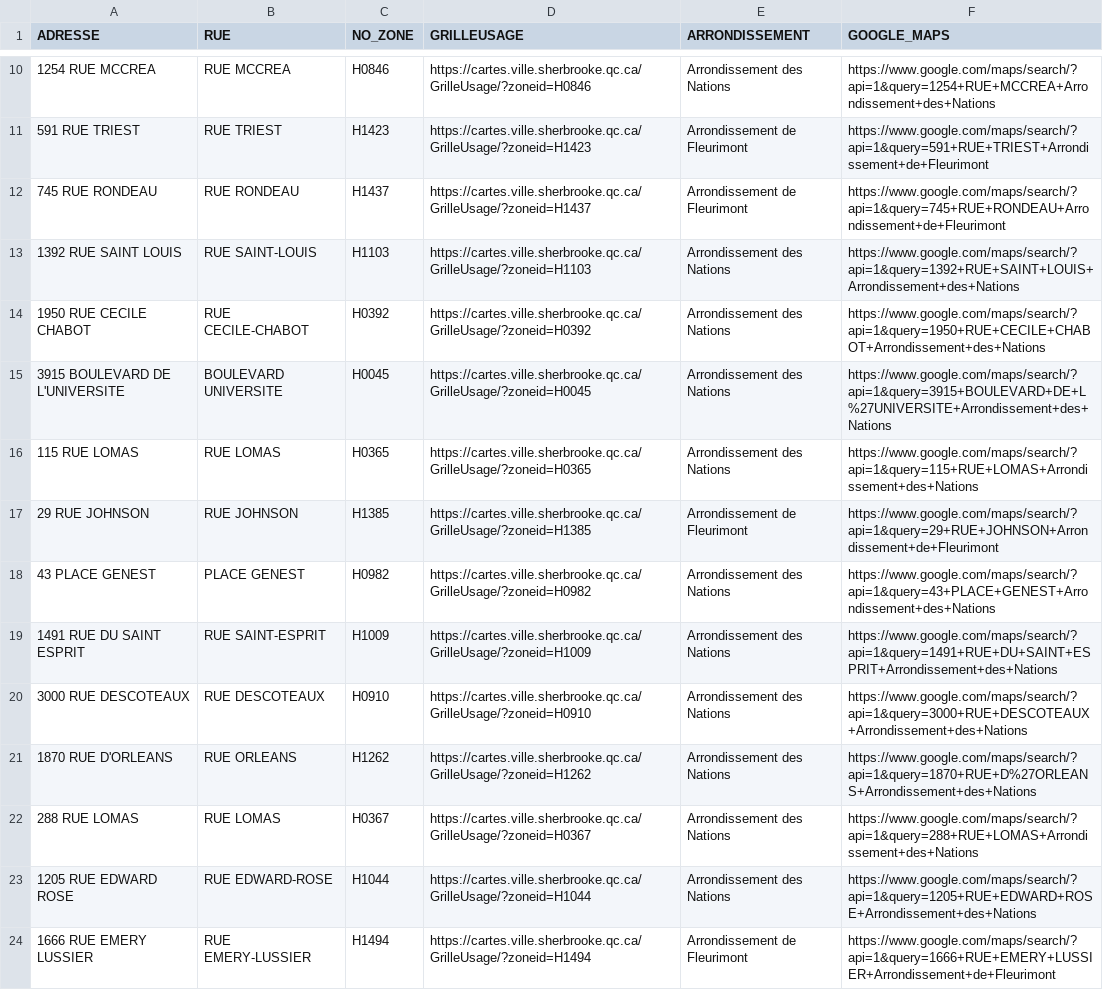
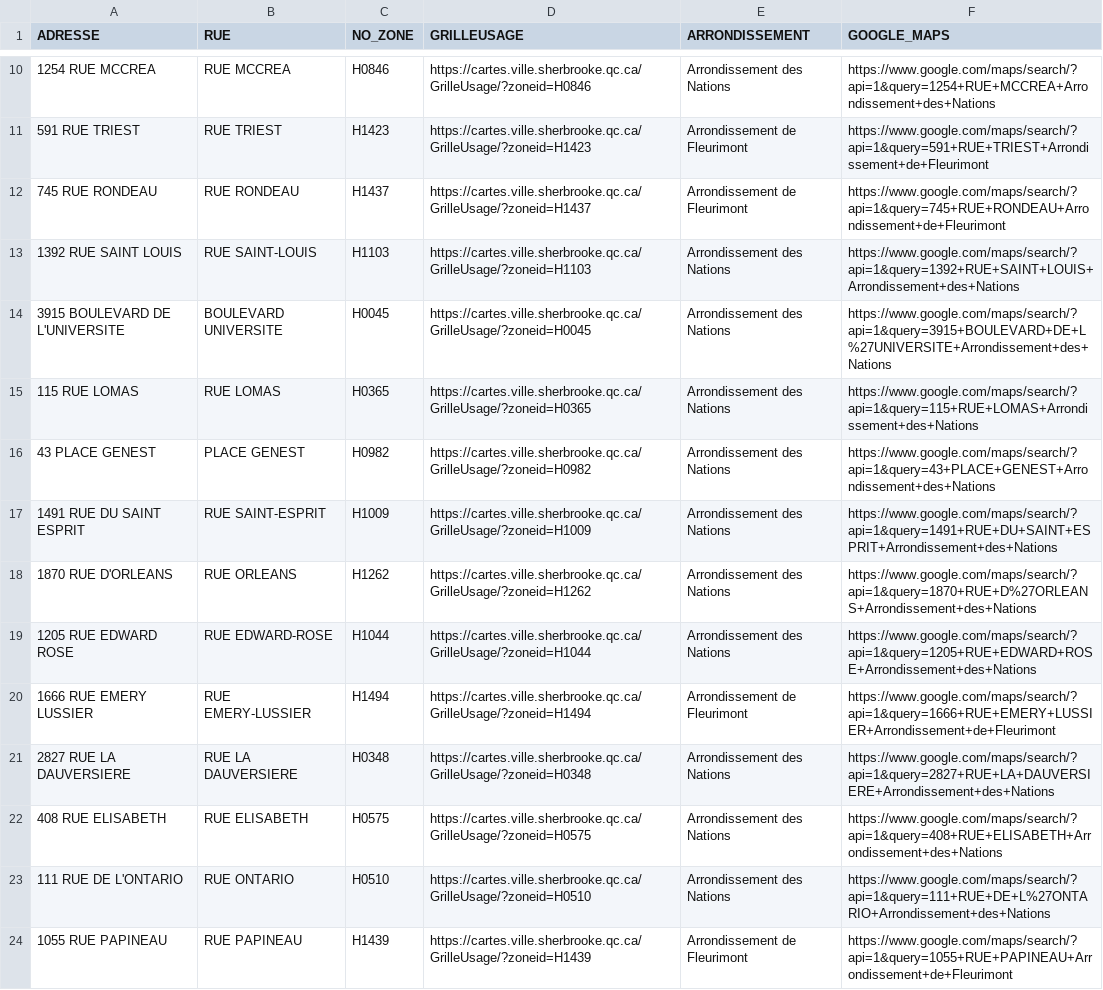
Before and after one commit to KBAILEY90/Prospection, a CSV file: data/Adresses_Inaccessibles.csv, drawn as a sheet; only a part is shown, gaps mark what is left out; the shorter side is filled out with more unchanged rows; the diff names each change by its address in the sheet, - before the commit and + after, or states it on an @@ line.

```diff
--- a/data/Adresses_Inaccessibles.csv
+++ b/data/Adresses_Inaccessibles.csv
-row 14: 1950 RUE CECILE CHABOT | RUE CECILE-CHABOT | H0392 | https://cartes.ville.sherbrooke.qc.ca/GrilleUsage/?zoneid=H0392 | Arrondissement des Nations | https://www.google.com/maps/search/?api=1&query=1950+RUE+CECILE+CHABOT+Arrondissement+des+Nations
-row 17: 29 RUE JOHNSON | RUE JOHNSON | H1385 | https://cartes.ville.sherbrooke.qc.ca/GrilleUsage/?zoneid=H1385 | Arrondissement de Fleurimont | https://www.google.com/maps/search/?api=1&query=29+RUE+JOHNSON+Arrondissement+de+Fleurimont
-row 20: 3000 RUE DESCOTEAUX | RUE DESCOTEAUX | H0910 | https://cartes.ville.sherbrooke.qc.ca/GrilleUsage/?zoneid=H0910 | Arrondissement des Nations | https://www.google.com/maps/search/?api=1&query=3000+RUE+DESCOTEAUX+Arrondissement+des+Nations
-row 22: 288 RUE LOMAS | RUE LOMAS | H0367 | https://cartes.ville.sherbrooke.qc.ca/GrilleUsage/?zoneid=H0367 | Arrondissement des Nations | https://www.google.com/maps/search/?api=1&query=288+RUE+LOMAS+Arrondissement+des+Nations
```
Also changed, not shown: 1 other file.
